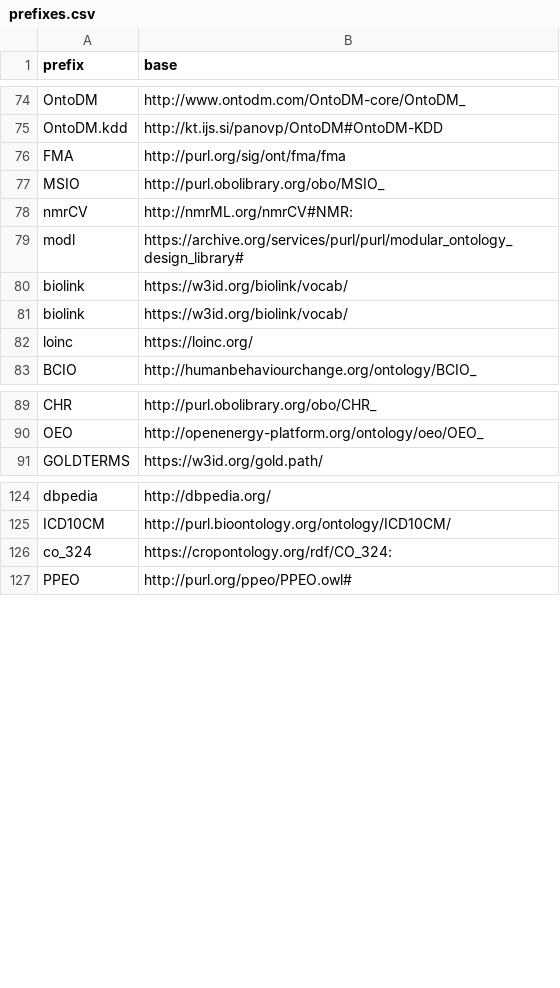
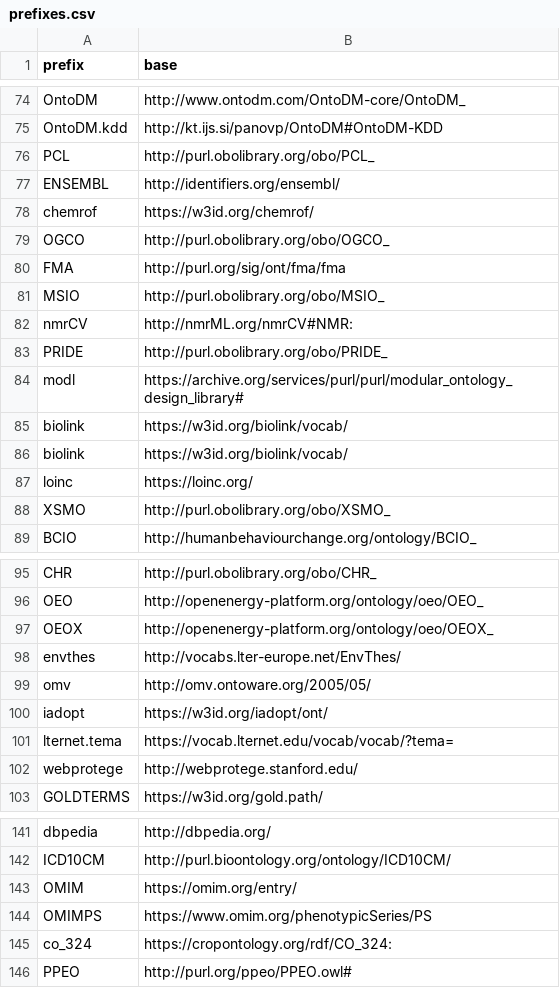
Before and after one commit to INCATools/semantic-sql, a CSV file: src/semsql/builder/prefixes/prefixes.csv, drawn as a sheet; only a part is shown, gaps mark what is left out; the diff covers the shown part only.

```diff
--- a/src/semsql/builder/prefixes/prefixes.csv
+++ b/src/semsql/builder/prefixes/prefixes.csv
@@ -75,2 +75,6 @@ OntoDM,http://www.ontodm.com/OntoDM-core/OntoDM_
 OntoDM.kdd,http://kt.ijs.si/panovp/OntoDM#OntoDM-KDD
+PCL,http://purl.obolibrary.org/obo/PCL_
+ENSEMBL,http://identifiers.org/ensembl/
+chemrof,https://w3id.org/chemrof/
+OGCO,http://purl.obolibrary.org/obo/OGCO_
 FMA,http://purl.org/sig/ont/fma/fma
@@ -78,2 +82,3 @@ MSIO,http://purl.obolibrary.org/obo/MSIO_
 nmrCV,http://nmrML.org/nmrCV#NMR:
+PRIDE,http://purl.obolibrary.org/obo/PRIDE_
 modl,https://archive.org/services/purl/purl/modular_ontology_design_library#
@@ -82,2 +87,3 @@ biolink,https://w3id.org/biolink/vocab/
 loinc,https://loinc.org/
+XSMO,http://purl.obolibrary.org/obo/XSMO_
 BCIO,http://humanbehaviourchange.org/ontology/BCIO_
@@ -90,2 +96,8 @@ CHR,http://purl.obolibrary.org/obo/CHR_
 OEO,http://openenergy-platform.org/ontology/oeo/OEO_
+OEOX,http://openenergy-platform.org/ontology/oeo/OEOX_
+envthes,http://vocabs.lter-europe.net/EnvThes/
+omv,http://omv.ontoware.org/2005/05/
+iadopt,https://w3id.org/iadopt/ont/
+lternet.tema,https://vocab.lternet.edu/vocab/vocab/?tema=
+webprotege,http://webprotege.stanford.edu/
 GOLDTERMS,https://w3id.org/gold.path/
@@ -125,2 +142,4 @@ dbpedia,http://dbpedia.org/
 ICD10CM,http://purl.bioontology.org/ontology/ICD10CM/
+OMIM,https://omim.org/entry/
+OMIMPS,https://www.omim.org/phenotypicSeries/PS
 co_324,https://cropontology.org/rdf/CO_324:
```
Also changed, not shown: 8 added rows elsewhere in this file, src/semsql/builder/prefixes/prefixes_local.csv, 3 other files.
